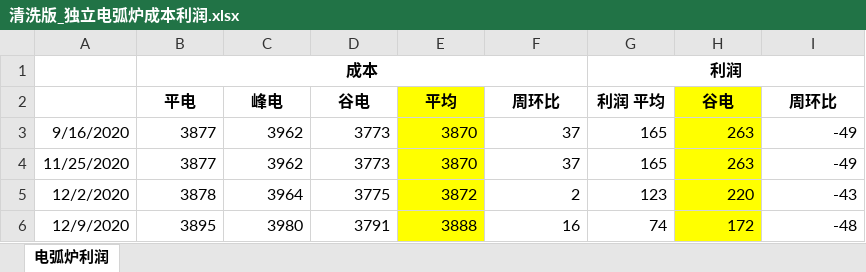
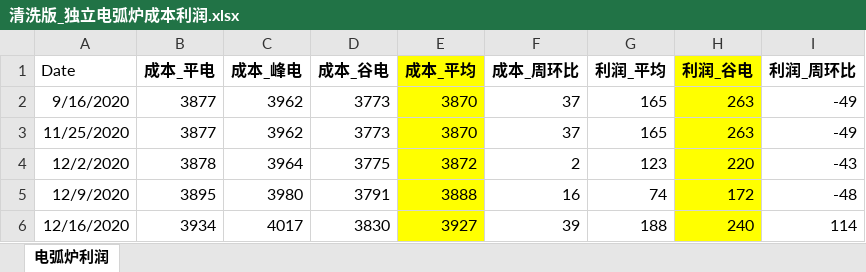
Before and after one commit to changyang-zeng66885/research-report-generation, an Excel workbook: data/project/alldata/清洗版_独立电弧炉成本利润.xlsx, sheet 电弧炉利润, drawn as a sheet; only a part is shown; the shorter side is filled out with more unchanged rows; values as stored, in another font and other column widths than the file's, no borders; removed rows and columns are numbered as before the commit, all else as after; the diff names each change by its address in the sheet, - before the commit and + after, or states it on an @@ line.

Commit message:
update:Data desc

```diff
--- a/data/project/alldata/清洗版_独立电弧炉成本利润.xlsx (sheet 电弧炉利润)
+++ b/data/project/alldata/清洗版_独立电弧炉成本利润.xlsx (sheet 电弧炉利润)
-row 1:  | 成本 |  |  |  |  | 利润
-row 2:  | 平电 | 峰电 | 谷电 | 平均 | 周环比 | 利润 平均 | 谷电 | 周环比
+row 1: Date | 成本_平电 | 成本_峰电 | 成本_谷电 | 成本_平均 | 成本_周环比 | 利润_平均 | 利润_谷电 | 利润_周环比
```
Also changed, not shown: 10 other files.
